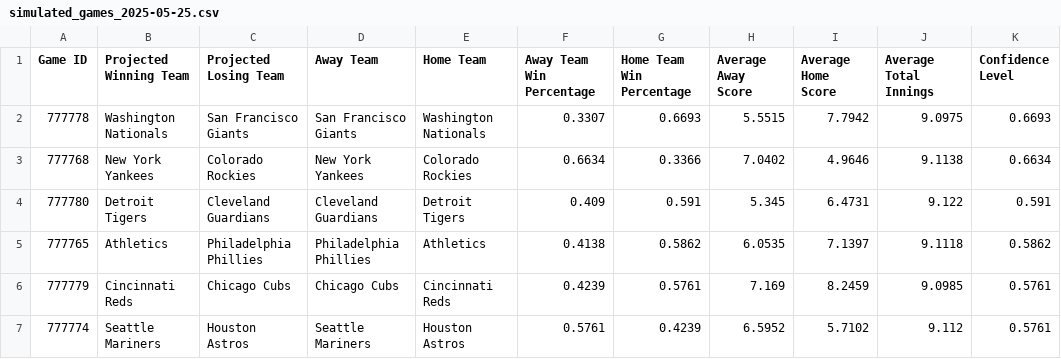
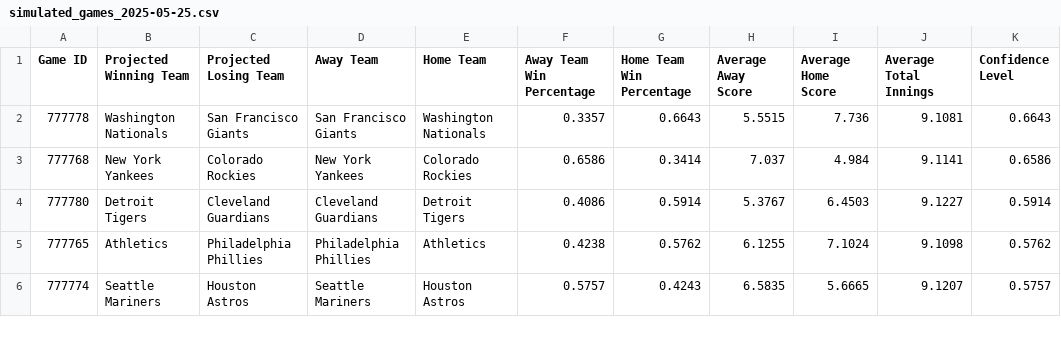
Before and after one commit to jbhemm10/MLB_game_sim, a CSV file: simulated_games/simulated_games_2025-05-25.csv, drawn as a sheet; only a part is shown; the diff covers the shown part only.

Commit message:
Updated analysis to include incorrectly predicted confidence averages too

```diff
--- a/simulated_games/simulated_games_2025-05-25.csv
+++ b/simulated_games/simulated_games_2025-05-25.csv
@@ -1,7 +1,6 @@
 Game ID,Projected Winning Team,Projected Losing Team,Away Team,Home Team,Away Team Win Percentage,Home Team Win Percentage,Average Away Score,Average Home Score,Average Total Innings,Confidence Level
-777778,Washington Nationals,San Francisco Giants,San Francisco Giants,Washington Nationals,0.3307,0.6693,5.5515,7.7942,9.0975,0.6693
-777768,New York Yankees,Colorado Rockies,New York Yankees,Colorado Rockies,0.6634,0.3366,7.0402,4.9646,9.1138,0.6634
-777780,Detroit Tigers,Cleveland Guardians,Cleveland Guardians,Detroit Tigers,0.409,0.591,5.345,6.4731,9.122,0.591
-777765,Athletics,Philadelphia Phillies,Philadelphia Phillies,Athletics,0.4138,0.5862,6.0535,7.1397,9.1118,0.5862
-777779,Cincinnati Reds,Chicago Cubs,Chicago Cubs,Cincinnati Reds,0.4239,0.5761,7.169,8.2459,9.0985,0.5761
-777774,Seattle Mariners,Houston Astros,Seattle Mariners,Houston Astros,0.5761,0.4239,6.5952,5.7102,9.112,0.5761
+777778,Washington Nationals,San Francisco Giants,San Francisco Giants,Washington Nationals,0.3357,0.6643,5.5515,7.736,9.1081,0.6643
+777768,New York Yankees,Colorado Rockies,New York Yankees,Colorado Rockies,0.6586,0.3414,7.037,4.984,9.1141,0.6586
+777780,Detroit Tigers,Cleveland Guardians,Cleveland Guardians,Detroit Tigers,0.4086,0.5914,5.3767,6.4503,9.1227,0.5914
+777765,Athletics,Philadelphia Phillies,Philadelphia Phillies,Athletics,0.4238,0.5762,6.1255,7.1024,9.1098,0.5762
+777774,Seattle Mariners,Houston Astros,Seattle Mariners,Houston Astros,0.5757,0.4243,6.5835,5.6665,9.1207,0.5757
```
Also changed, not shown: 2 added rows, 1 removed row and 50 edited cells elsewhere in this file, 1 other file.
